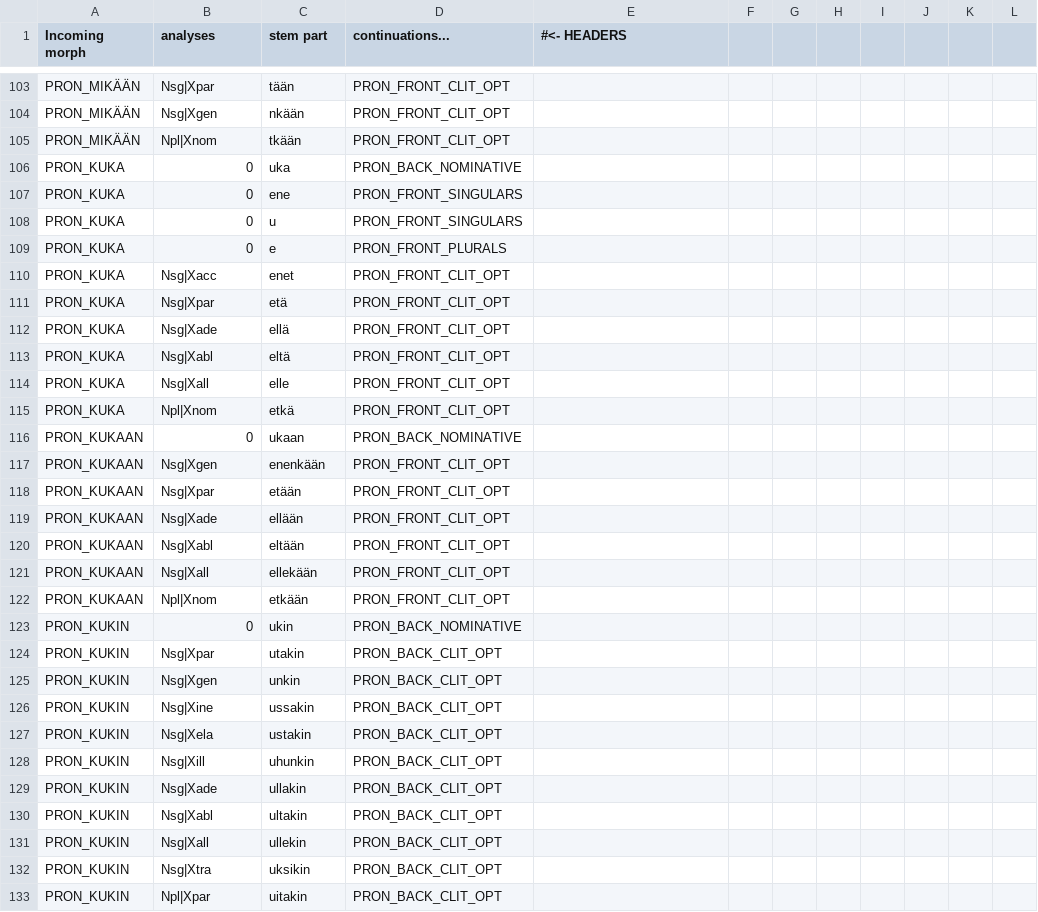
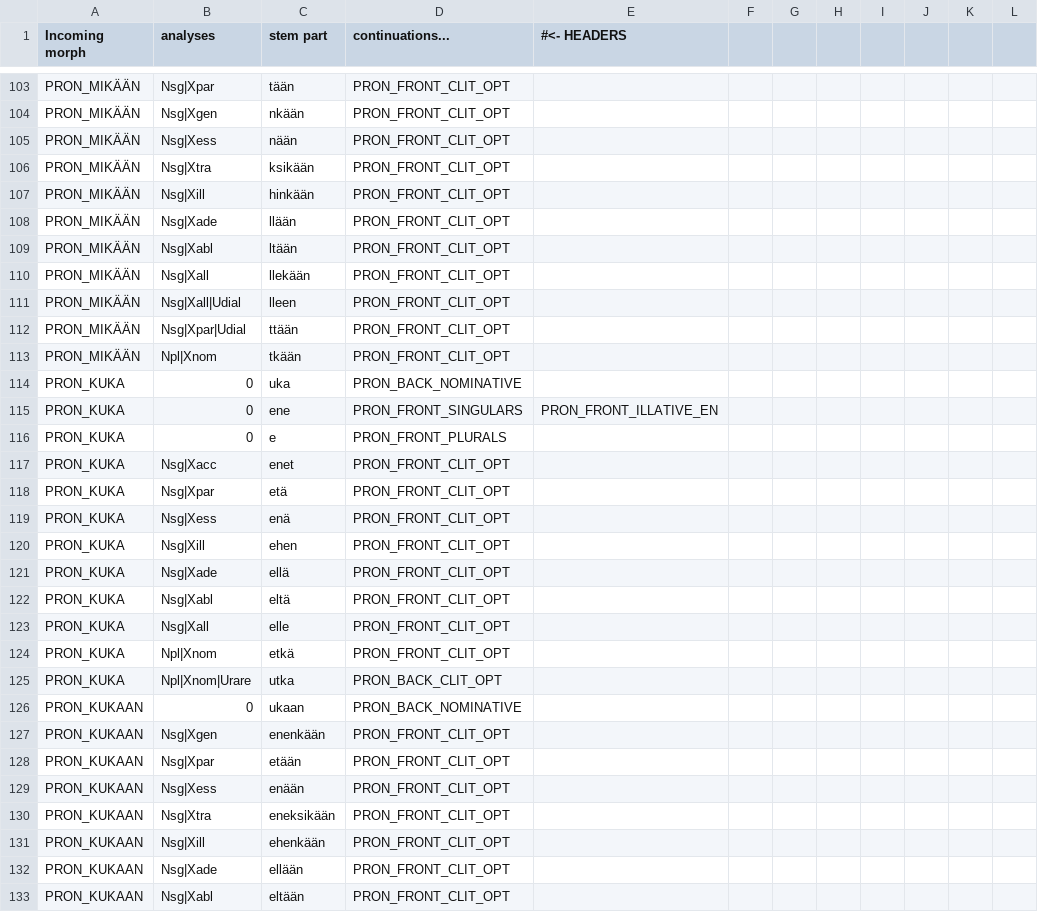
Before and after one commit to flammie/omorfi, a TSV file: src/lexical/continuations/pronoun-stems.tsv, drawn as a sheet; only a part is shown, gaps mark what is left out; the shorter side is filled out with more unchanged rows; the diff covers the shown part only.

Commit message:
Add missing forms to paradigms of mikään, kukaan, kuka, kukin etc.

```diff
--- a/src/lexical/continuations/pronoun-stems.tsv
+++ b/src/lexical/continuations/pronoun-stems.tsv
@@ -104,6 +104,13 @@ PRON_MIKÄÄN	Nsg|Xpar	tään	PRON_FRONT_CLIT_OPT
 PRON_MIKÄÄN	Nsg|Xgen	nkään	PRON_FRONT_CLIT_OPT
+PRON_MIKÄÄN	Nsg|Xess	nään	PRON_FRONT_CLIT_OPT
+PRON_MIKÄÄN	Nsg|Xtra	ksikään	PRON_FRONT_CLIT_OPT
+PRON_MIKÄÄN	Nsg|Xill	hinkään	PRON_FRONT_CLIT_OPT
+PRON_MIKÄÄN	Nsg|Xade	llään	PRON_FRONT_CLIT_OPT
+PRON_MIKÄÄN	Nsg|Xabl	ltään	PRON_FRONT_CLIT_OPT
+PRON_MIKÄÄN	Nsg|Xall	llekään	PRON_FRONT_CLIT_OPT
+PRON_MIKÄÄN	Nsg|Xall|Udial	lleen	PRON_FRONT_CLIT_OPT
+PRON_MIKÄÄN	Nsg|Xpar|Udial	ttään	PRON_FRONT_CLIT_OPT
 PRON_MIKÄÄN	Npl|Xnom	tkään	PRON_FRONT_CLIT_OPT
 PRON_KUKA	0	uka	PRON_BACK_NOMINATIVE
-PRON_KUKA	0	ene	PRON_FRONT_SINGULARS
-PRON_KUKA	0	u	PRON_FRONT_SINGULARS
+PRON_KUKA	0	ene	PRON_FRONT_SINGULARS	PRON_FRONT_ILLATIVE_EN
 PRON_KUKA	0	e	PRON_FRONT_PLURALS
@@ -111,2 +118,4 @@ PRON_KUKA	Nsg|Xacc	enet	PRON_FRONT_CLIT_OPT
 PRON_KUKA	Nsg|Xpar	etä	PRON_FRONT_CLIT_OPT
+PRON_KUKA	Nsg|Xess	enä	PRON_FRONT_CLIT_OPT
+PRON_KUKA	Nsg|Xill	ehen	PRON_FRONT_CLIT_OPT
 PRON_KUKA	Nsg|Xade	ellä	PRON_FRONT_CLIT_OPT
@@ -115,2 +124,3 @@ PRON_KUKA	Nsg|Xall	elle	PRON_FRONT_CLIT_OPT
 PRON_KUKA	Npl|Xnom	etkä	PRON_FRONT_CLIT_OPT
+PRON_KUKA	Npl|Xnom|Urare	utka	PRON_BACK_CLIT_OPT
 PRON_KUKAAN	0	ukaan	PRON_BACK_NOMINATIVE
@@ -118,2 +128,5 @@ PRON_KUKAAN	Nsg|Xgen	enenkään	PRON_FRONT_CLIT_OPT
 PRON_KUKAAN	Nsg|Xpar	etään	PRON_FRONT_CLIT_OPT
+PRON_KUKAAN	Nsg|Xess	enään	PRON_FRONT_CLIT_OPT
+PRON_KUKAAN	Nsg|Xtra	eneksikään	PRON_FRONT_CLIT_OPT
+PRON_KUKAAN	Nsg|Xill	ehenkään	PRON_FRONT_CLIT_OPT
 PRON_KUKAAN	Nsg|Xade	ellään	PRON_FRONT_CLIT_OPT
```
Also changed, not shown: 16 added rows elsewhere in this file.
